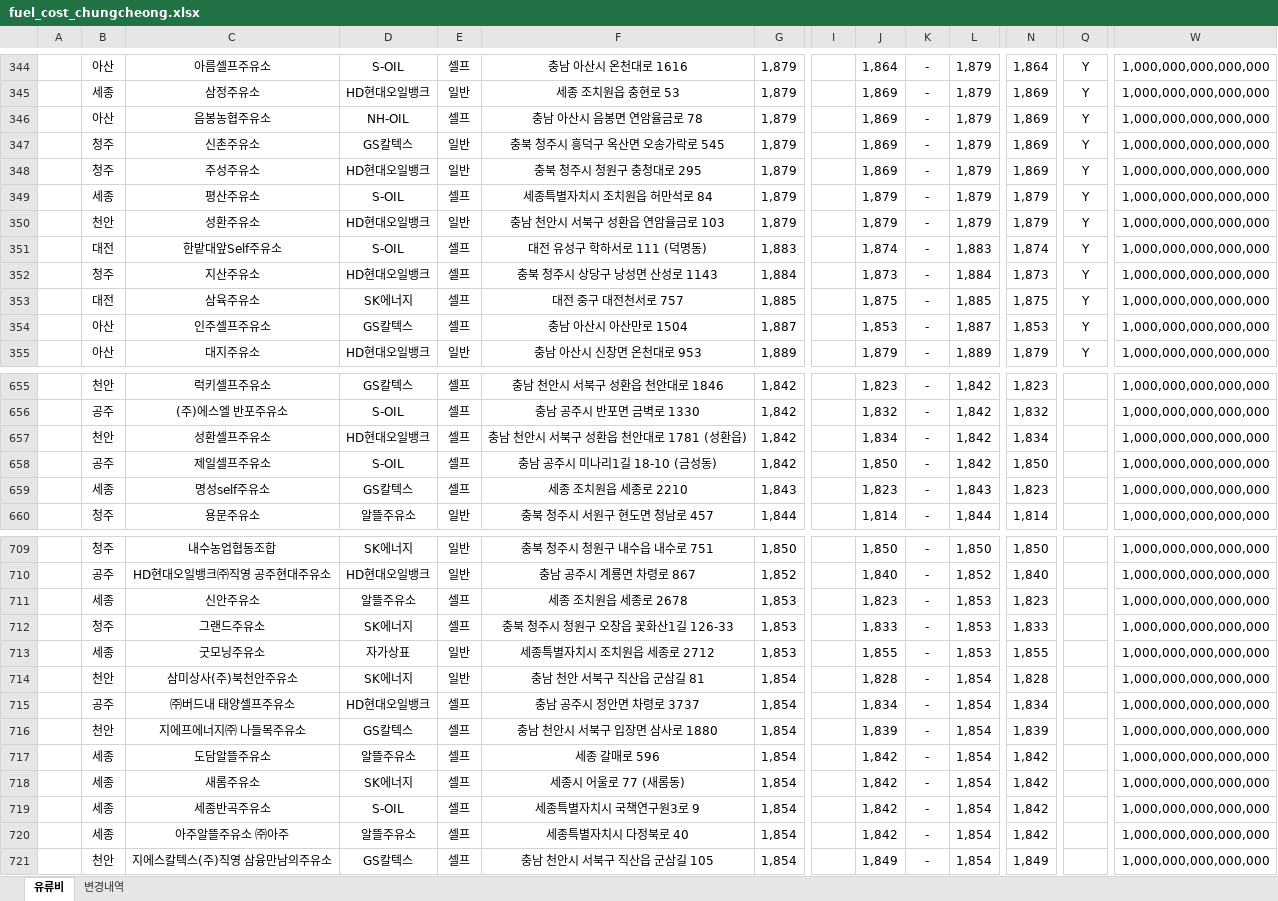
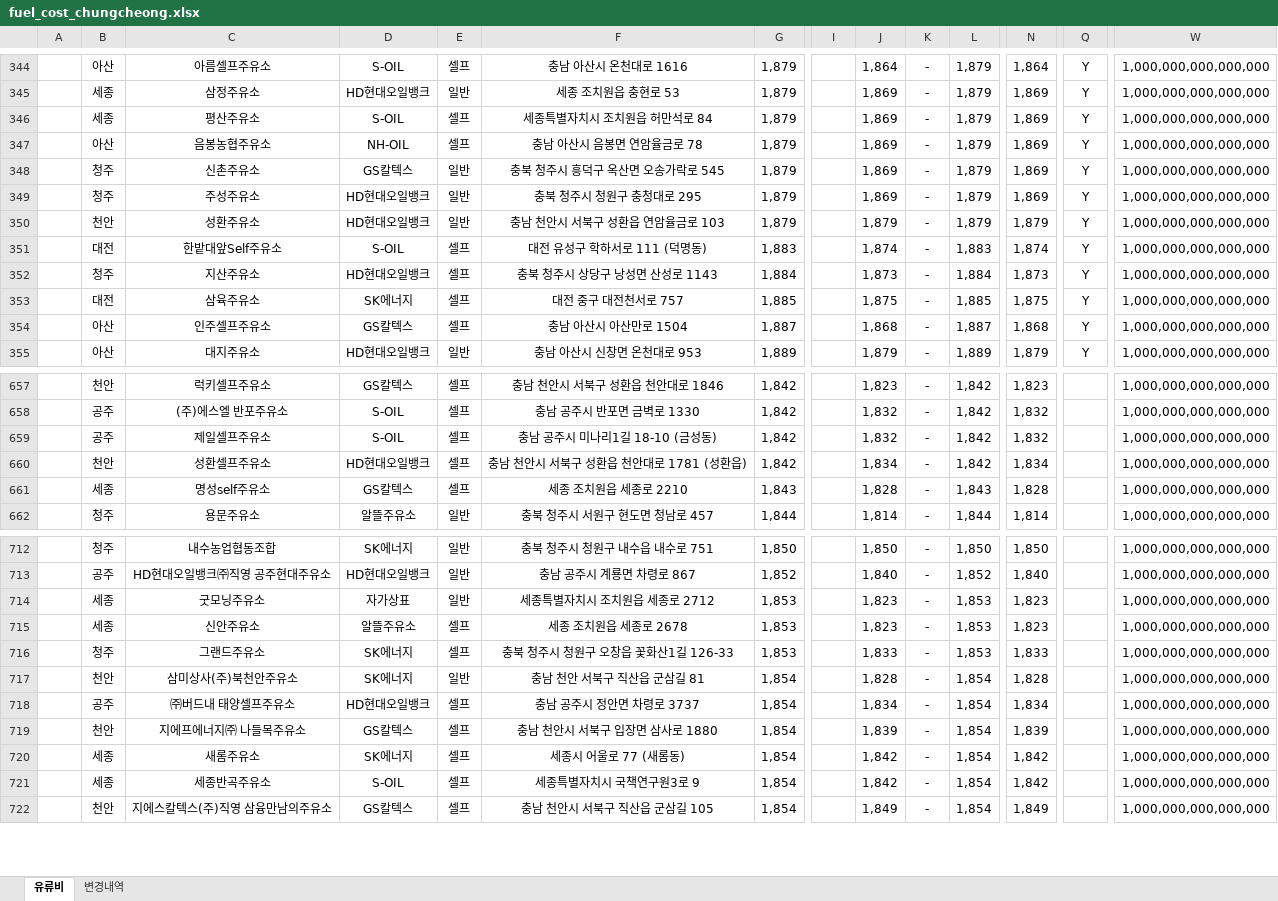
Before and after one commit to krwizxp/fcupdater, an Excel workbook: fuel_cost_chungcheong.xlsx, sheet 유류비, drawn as a sheet; only a part is shown, gaps mark what is left out; values as stored, in another font and other column widths than the file's, no borders; removed rows and columns are numbered as before the commit, all else as after; rows hold the shown columns only; the diff covers the shown part only; the diff names each change by its address in the sheet, - before the commit and + after, or states it on an @@ line.

```diff
--- a/fuel_cost_chungcheong.xlsx (sheet 유류비)
+++ b/fuel_cost_chungcheong.xlsx (sheet 유류비)
+row 346:  | 세종 | 평산주유소 | S-OIL | 셀프 | 세종특별자치시 조치원읍 허만석로 84 | 1,879 |  | 1,869 | - | 1,879 | 1,869 | Y | 1,000,000,000,000,000
-row 349:  | 세종 | 평산주유소 | S-OIL | 셀프 | 세종특별자치시 조치원읍 허만석로 84 | 1,879 |  | 1,879 | - | 1,879 | 1,879 | Y | 1,000,000,000,000,000
-J354: 1,853
+J354: 1,868
-N354: 1,853
+N354: 1,868
+row 659:  | 공주 | 제일셀프주유소 | S-OIL | 셀프 | 충남 공주시 미나리1길 18-10 (금성동) | 1,842 |  | 1,832 | - | 1,842 | 1,832 |  | 1,000,000,000,000,000
-row 658:  | 공주 | 제일셀프주유소 | S-OIL | 셀프 | 충남 공주시 미나리1길 18-10 (금성동) | 1,842 |  | 1,850 | - | 1,842 | 1,850 |  | 1,000,000,000,000,000
-J661: 1,823
+J661: 1,828
-N661: 1,823
+N661: 1,828
+row 714:  | 세종 | 굿모닝주유소 | 자가상표 | 일반 | 세종특별자치시 조치원읍 세종로 2712 | 1,853 |  | 1,823 | - | 1,853 | 1,823 |  | 1,000,000,000,000,000
-row 713:  | 세종 | 굿모닝주유소 | 자가상표 | 일반 | 세종특별자치시 조치원읍 세종로 2712 | 1,853 |  | 1,855 | - | 1,853 | 1,855 |  | 1,000,000,000,000,000
-row 717:  | 세종 | 도담알뜰주유소 | 알뜰주유소 | 셀프 | 세종 갈매로 596 | 1,854 |  | 1,842 | - | 1,854 | 1,842 |  | 1,000,000,000,000,000
-row 720:  | 세종 | 아주알뜰주유소 ㈜아주 | 알뜰주유소 | 셀프 | 세종특별자치시 다정북로 40 | 1,854 |  | 1,842 | - | 1,854 | 1,842 |  | 1,000,000,000,000,000
```
Also changed, not shown: 15 added rows, 13 removed rows and 45 edited cells elsewhere in this sheet, sheet 변경내역, formulas that keep their value, 1 other file.
